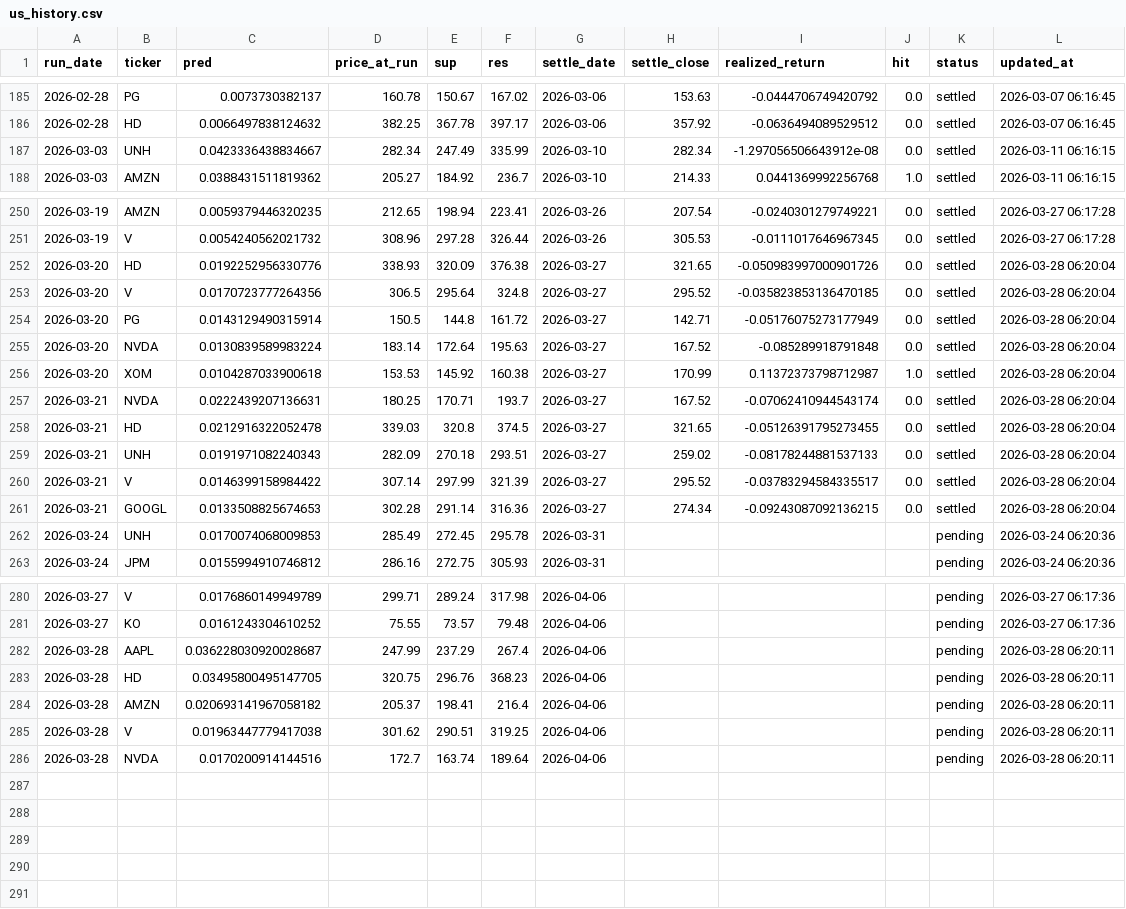
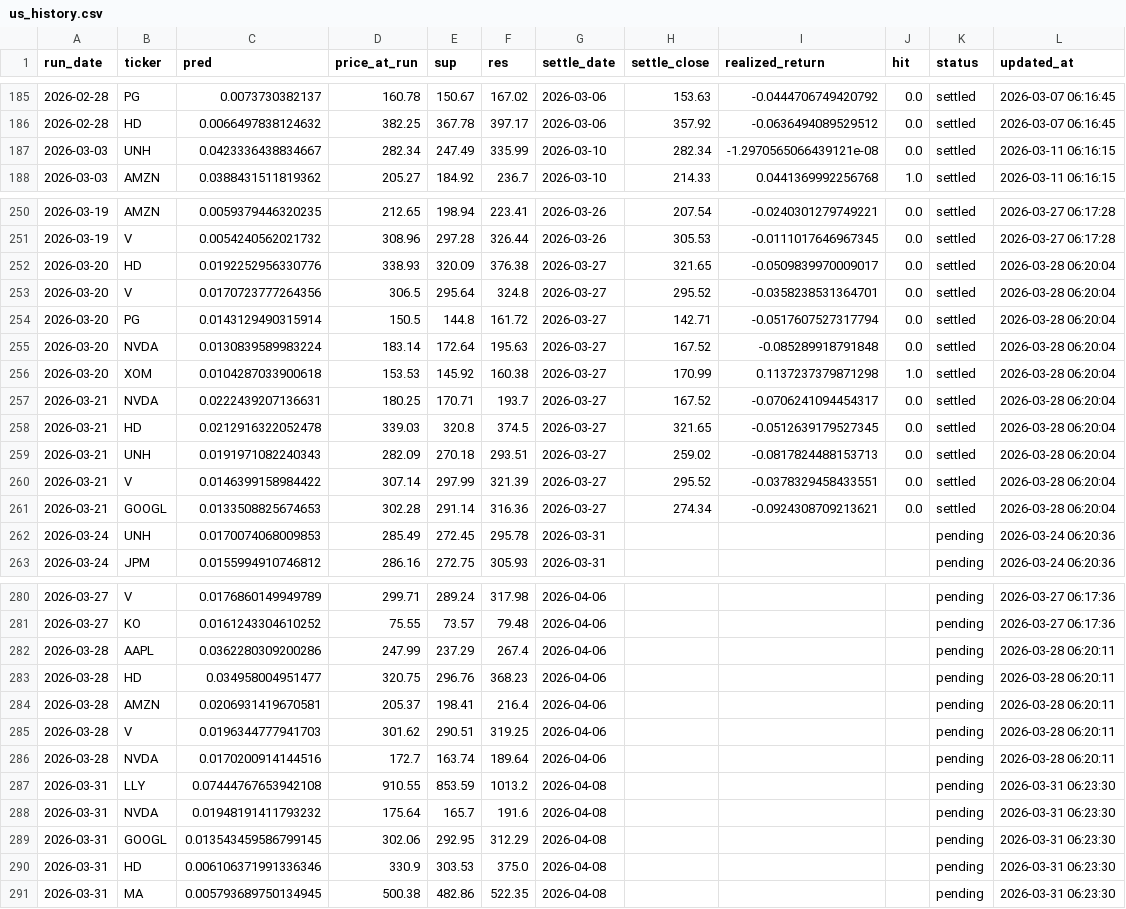
Before and after one commit to chehao0221/US-stock-ai, a CSV file: us_history.csv, drawn as a sheet; only a part is shown, gaps mark what is left out.

```diff
--- a/us_history.csv
+++ b/us_history.csv
@@ -186,3 +186,3 @@
 2026-02-28,HD,0.0066497838124632,382.25,367.78,397.17,2026-03-06,357.92,-0.0636494089529512,0.0,settled,2026-03-07 06:16:45
-2026-03-03,UNH,0.0423336438834667,282.34,247.49,335.99,2026-03-10,282.34,-1.297056506643912e-08,0.0,settled,2026-03-11 06:16:15
+2026-03-03,UNH,0.0423336438834667,282.34,247.49,335.99,2026-03-10,282.34,-1.2970565066439121e-08,0.0,settled,2026-03-11 06:16:15
 2026-03-03,AMZN,0.0388431511819362,205.27,184.92,236.7,2026-03-10,214.33,0.0441369992256768,1.0,settled,2026-03-11 06:16:15
@@ -251,12 +251,12 @@
 2026-03-19,V,0.0054240562021732,308.96,297.28,326.44,2026-03-26,305.53,-0.0111017646967345,0.0,settled,2026-03-27 06:17:28
-2026-03-20,HD,0.0192252956330776,338.93,320.09,376.38,2026-03-27,321.65,-0.050983997000901726,0.0,settled,2026-03-28 06:20:04
-2026-03-20,V,0.0170723777264356,306.5,295.64,324.8,2026-03-27,295.52,-0.035823853136470185,0.0,settled,2026-03-28 06:20:04
-2026-03-20,PG,0.0143129490315914,150.5,144.8,161.72,2026-03-27,142.71,-0.05176075273177949,0.0,settled,2026-03-28 06:20:04
+2026-03-20,HD,0.0192252956330776,338.93,320.09,376.38,2026-03-27,321.65,-0.0509839970009017,0.0,settled,2026-03-28 06:20:04
+2026-03-20,V,0.0170723777264356,306.5,295.64,324.8,2026-03-27,295.52,-0.0358238531364701,0.0,settled,2026-03-28 06:20:04
+2026-03-20,PG,0.0143129490315914,150.5,144.8,161.72,2026-03-27,142.71,-0.0517607527317794,0.0,settled,2026-03-28 06:20:04
 2026-03-20,NVDA,0.0130839589983224,183.14,172.64,195.63,2026-03-27,167.52,-0.085289918791848,0.0,settled,2026-03-28 06:20:04
-2026-03-20,XOM,0.0104287033900618,153.53,145.92,160.38,2026-03-27,170.99,0.11372373798712987,1.0,settled,2026-03-28 06:20:04
-2026-03-21,NVDA,0.0222439207136631,180.25,170.71,193.7,2026-03-27,167.52,-0.07062410944543174,0.0,settled,2026-03-28 06:20:04
-2026-03-21,HD,0.0212916322052478,339.03,320.8,374.5,2026-03-27,321.65,-0.05126391795273455,0.0,settled,2026-03-28 06:20:04
-2026-03-21,UNH,0.0191971082240343,282.09,270.18,293.51,2026-03-27,259.02,-0.08178244881537133,0.0,settled,2026-03-28 06:20:04
-2026-03-21,V,0.0146399158984422,307.14,297.99,321.39,2026-03-27,295.52,-0.03783294584335517,0.0,settled,2026-03-28 06:20:04
-2026-03-21,GOOGL,0.0133508825674653,302.28,291.14,316.36,2026-03-27,274.34,-0.09243087092136215,0.0,settled,2026-03-28 06:20:04
+2026-03-20,XOM,0.0104287033900618,153.53,145.92,160.38,2026-03-27,170.99,0.1137237379871298,1.0,settled,2026-03-28 06:20:04
+2026-03-21,NVDA,0.0222439207136631,180.25,170.71,193.7,2026-03-27,167.52,-0.0706241094454317,0.0,settled,2026-03-28 06:20:04
+2026-03-21,HD,0.0212916322052478,339.03,320.8,374.5,2026-03-27,321.65,-0.0512639179527345,0.0,settled,2026-03-28 06:20:04
+2026-03-21,UNH,0.0191971082240343,282.09,270.18,293.51,2026-03-27,259.02,-0.0817824488153713,0.0,settled,2026-03-28 06:20:04
+2026-03-21,V,0.0146399158984422,307.14,297.99,321.39,2026-03-27,295.52,-0.0378329458433551,0.0,settled,2026-03-28 06:20:04
+2026-03-21,GOOGL,0.0133508825674653,302.28,291.14,316.36,2026-03-27,274.34,-0.0924308709213621,0.0,settled,2026-03-28 06:20:04
 2026-03-24,UNH,0.0170074068009853,285.49,272.45,295.78,2026-03-31,,,,pending,2026-03-24 06:20:36
@@ -281,6 +281,11 @@
 2026-03-27,KO,0.0161243304610252,75.55,73.57,79.48,2026-04-06,,,,pending,2026-03-27 06:17:36
-2026-03-28,AAPL,0.036228030920028687,247.99,237.29,267.4,2026-04-06,,,,pending,2026-03-28 06:20:11
-2026-03-28,HD,0.03495800495147705,320.75,296.76,368.23,2026-04-06,,,,pending,2026-03-28 06:20:11
-2026-03-28,AMZN,0.020693141967058182,205.37,198.41,216.4,2026-04-06,,,,pending,2026-03-28 06:20:11
-2026-03-28,V,0.01963447779417038,301.62,290.51,319.25,2026-04-06,,,,pending,2026-03-28 06:20:11
+2026-03-28,AAPL,0.0362280309200286,247.99,237.29,267.4,2026-04-06,,,,pending,2026-03-28 06:20:11
+2026-03-28,HD,0.034958004951477,320.75,296.76,368.23,2026-04-06,,,,pending,2026-03-28 06:20:11
+2026-03-28,AMZN,0.0206931419670581,205.37,198.41,216.4,2026-04-06,,,,pending,2026-03-28 06:20:11
+2026-03-28,V,0.0196344777941703,301.62,290.51,319.25,2026-04-06,,,,pending,2026-03-28 06:20:11
 2026-03-28,NVDA,0.0170200914144516,172.7,163.74,189.64,2026-04-06,,,,pending,2026-03-28 06:20:11
+2026-03-31,LLY,0.07444767653942108,910.55,853.59,1013.2,2026-04-08,,,,pending,2026-03-31 06:23:30
+2026-03-31,NVDA,0.01948191411793232,175.64,165.7,191.6,2026-04-08,,,,pending,2026-03-31 06:23:30
+2026-03-31,GOOGL,0.013543459586799145,302.06,292.95,312.29,2026-04-08,,,,pending,2026-03-31 06:23:30
+2026-03-31,HD,0.006106371991336346,330.9,303.53,375.0,2026-04-08,,,,pending,2026-03-31 06:23:30
+2026-03-31,MA,0.005793689750134945,500.38,482.86,522.35,2026-04-08,,,,pending,2026-03-31 06:23:30
```
